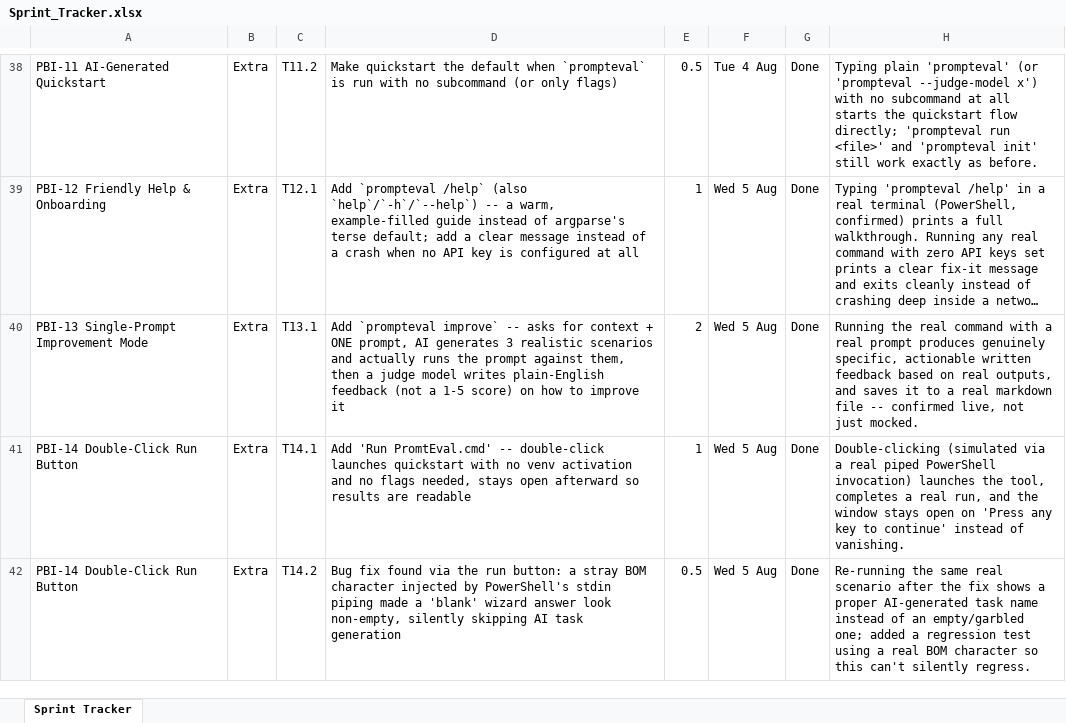
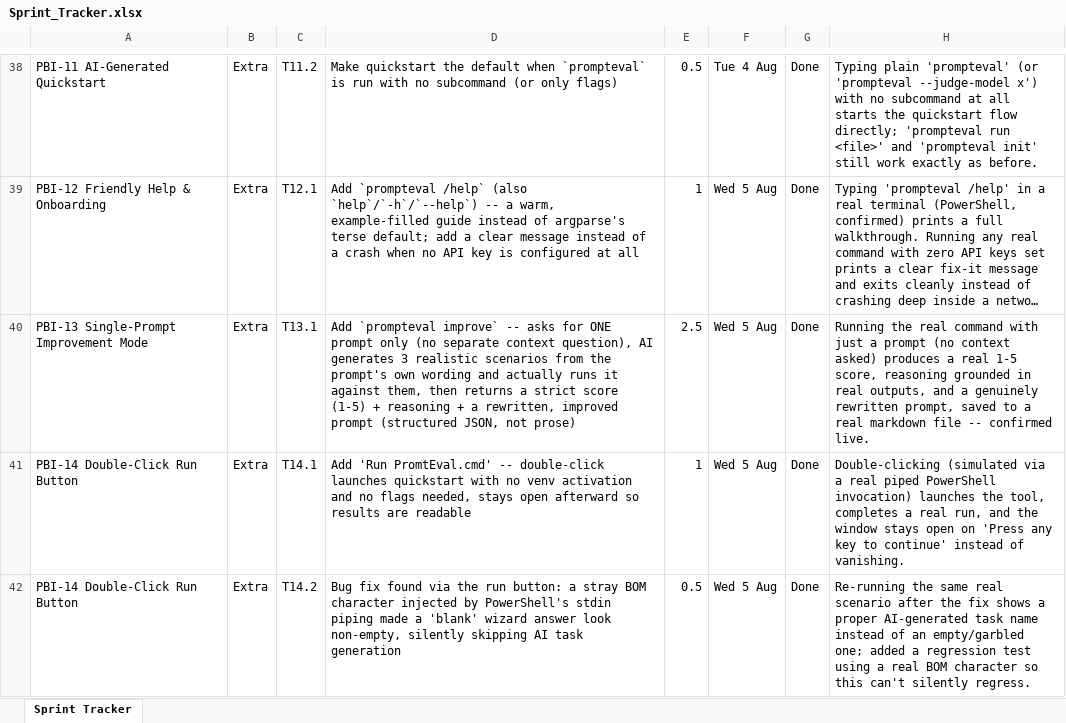
Before and after one commit to harsh28708-sys/Prompts1, an Excel workbook: Sprint_Tracker.xlsx, sheet Sprint Tracker, drawn as a sheet; only a part is shown, gaps mark what is left out; long unchanged cells end in …; values as stored, in another font and other column widths than the file's, no borders; the diff names each change by its address in the sheet, - before the commit and + after, or states it on an @@ line.

```diff
--- a/Sprint_Tracker.xlsx (sheet Sprint Tracker)
+++ b/Sprint_Tracker.xlsx (sheet Sprint Tracker)
-D40: …asks for context + ONE prompt, AI generates 3 realistic scenarios and actually runs the prompt against them, then a judge model writes plain-English feedback (not a 1-5 score) on how to improve it
+D40: …asks for ONE prompt only (no separate context question), AI generates 3 realistic scenarios from the prompt's own wording and actually runs it against them, then returns a strict score (1-5) + reasoning + a rewritten, improved prompt (structured JSON, not prose)
-E40: 2
+E40: 2.5
-H40: …command with a real prompt produces genuinely specific, actionable written feedback based on real outputs, and saves it to a real markdown file -- confirmed live, not just mocked.
+H40: …command with just a prompt (no context asked) produces a real 1-5 score, reasoning grounded in real outputs, and a genuinely rewritten prompt, saved to a real markdown file -- confirmed live.
```
Also changed, not shown: 9 other files.
